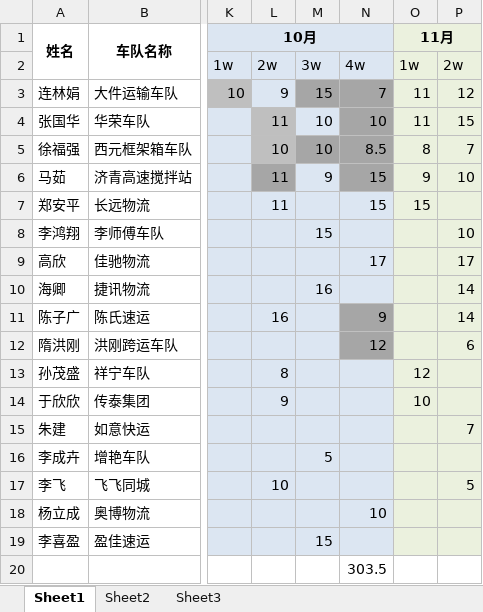
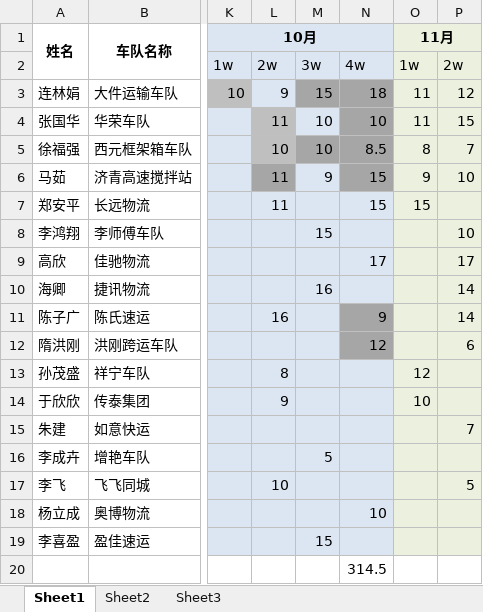
Before and after one commit to roadstoneydd/ydd, an Excel workbook: 财务/流水.xlsx, sheet Sheet1, drawn as a sheet; only a part is shown, gaps mark what is left out; values as stored, in another font and other column widths than the file's, no borders; the diff names each change by its address in the sheet, - before the commit and + after, or states it on an @@ line.

Commit message:
流水

```diff
--- a/财务/流水.xlsx (sheet Sheet1)
+++ b/财务/流水.xlsx (sheet Sheet1)
-N3: 7
+N3: 18
-N20: 303.5
+N20: 314.5
```
